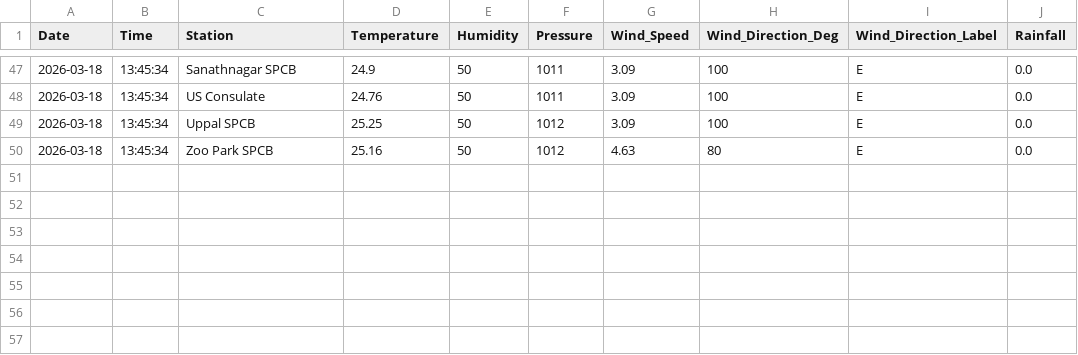
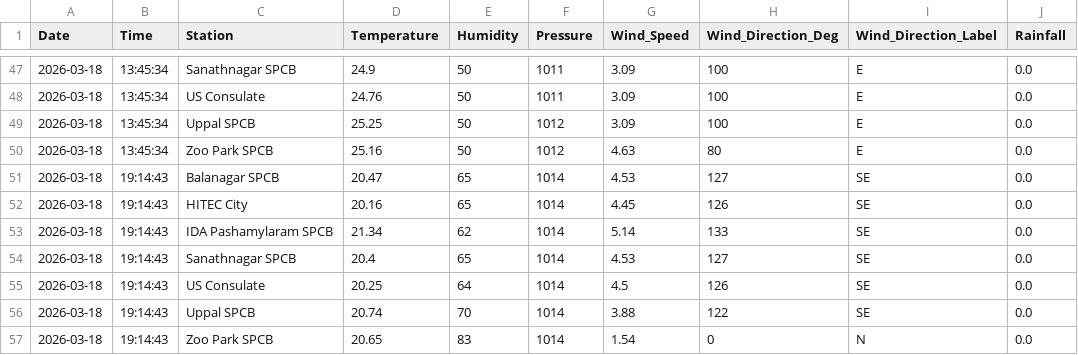
Before and after one commit to Rohan0639/aqi-prediction-ml, a CSV file: data/hyderabad_live_weather.csv, drawn as a sheet; only a part is shown, gaps mark what is left out.

```diff
--- a/data/hyderabad_live_weather.csv
+++ b/data/hyderabad_live_weather.csv
@@ -50 +50,8 @@ Date,Time,Station,Temperature,Humidity,Pressure,Wind_Speed,Wind_Direction_Deg,Wi
 2026-03-18,13:45:34,Zoo Park SPCB,25.16,50,1012,4.63,80,E,0.0
+2026-03-18,19:14:43,Balanagar SPCB,20.47,65,1014,4.53,127,SE,0.0
+2026-03-18,19:14:43,HITEC City,20.16,65,1014,4.45,126,SE,0.0
+2026-03-18,19:14:43,IDA Pashamylaram SPCB,21.34,62,1014,5.14,133,SE,0.0
+2026-03-18,19:14:43,Sanathnagar SPCB,20.4,65,1014,4.53,127,SE,0.0
+2026-03-18,19:14:43,US Consulate,20.25,64,1014,4.5,126,SE,0.0
+2026-03-18,19:14:43,Uppal SPCB,20.74,70,1014,3.88,122,SE,0.0
+2026-03-18,19:14:43,Zoo Park SPCB,20.65,83,1014,1.54,0,N,0.0
```
